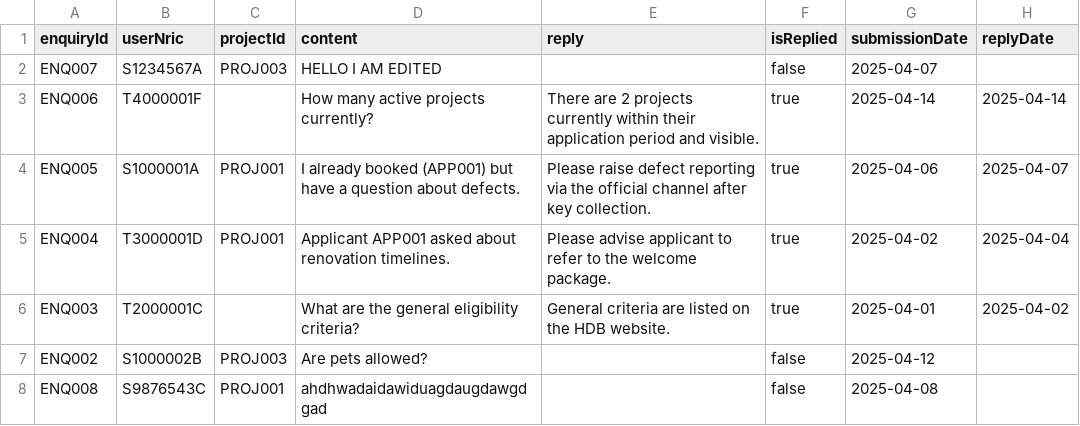
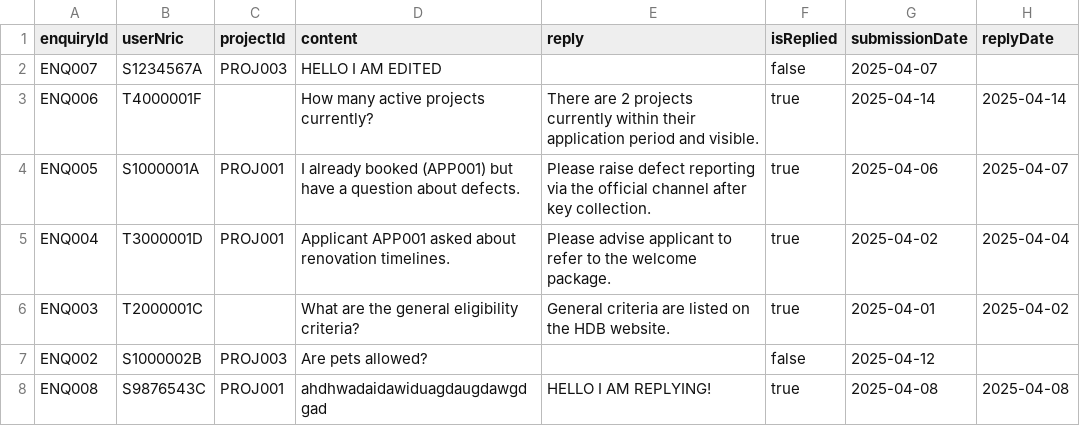
Before and after one commit to VISHVAAJ001/SC2002-project, a CSV file: resources/enquiries.csv, drawn as a sheet.

Commit message:
add officer reply to enquiry

```diff
--- a/resources/enquiries.csv
+++ b/resources/enquiries.csv
@@ -7,2 +7,2 @@ ENQ003,T2000001C,,What are the general eligibility criteria?,General criteria ar
 ENQ002,S1000002B,PROJ003,Are pets allowed?,,false,2025-04-12,
-ENQ008,S9876543C,PROJ001,ahdhwadaidawiduagdaugdawgdgad,,false,2025-04-08,
+ENQ008,S9876543C,PROJ001,ahdhwadaidawiduagdaugdawgdgad,HELLO I AM REPLYING!,true,2025-04-08,2025-04-08
```
Also changed, not shown: 3 other files.
